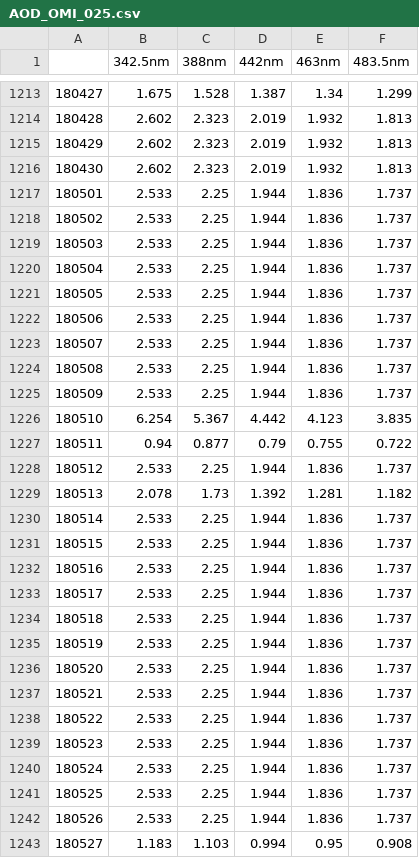
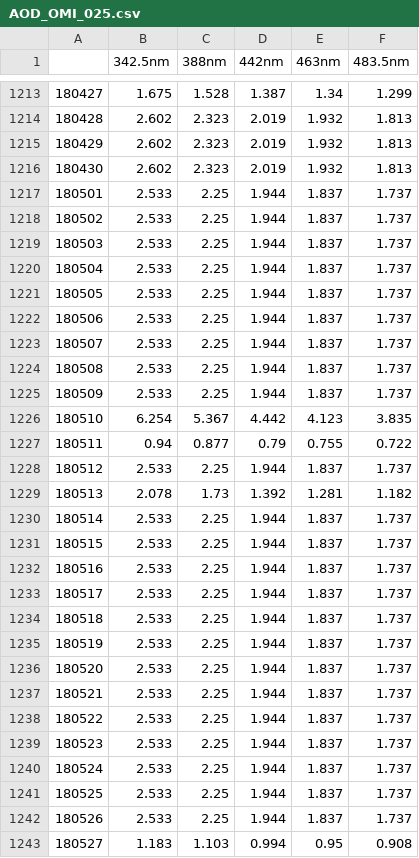
Before and after one commit to giovannilopez9808/SIMA, a CSV file: Archivos/AOD_OMI_025.csv, drawn as a sheet; only a part is shown, gaps mark what is left out; the diff covers the shown part only.

```diff
--- a/Archivos/AOD_OMI_025.csv
+++ b/Archivos/AOD_OMI_025.csv
@@ -1216,28 +1216,28 @@
 180430,2.602,2.323,2.019,1.932,1.813
-180501,2.533,2.25,1.944,1.836,1.737
-180502,2.533,2.25,1.944,1.836,1.737
-180503,2.533,2.25,1.944,1.836,1.737
-180504,2.533,2.25,1.944,1.836,1.737
-180505,2.533,2.25,1.944,1.836,1.737
-180506,2.533,2.25,1.944,1.836,1.737
-180507,2.533,2.25,1.944,1.836,1.737
-180508,2.533,2.25,1.944,1.836,1.737
-180509,2.533,2.25,1.944,1.836,1.737
+180501,2.533,2.25,1.944,1.837,1.737
+180502,2.533,2.25,1.944,1.837,1.737
+180503,2.533,2.25,1.944,1.837,1.737
+180504,2.533,2.25,1.944,1.837,1.737
+180505,2.533,2.25,1.944,1.837,1.737
+180506,2.533,2.25,1.944,1.837,1.737
+180507,2.533,2.25,1.944,1.837,1.737
+180508,2.533,2.25,1.944,1.837,1.737
+180509,2.533,2.25,1.944,1.837,1.737
 180510,6.254,5.367,4.442,4.123,3.835
 180511,0.94,0.877,0.79,0.755,0.722
-180512,2.533,2.25,1.944,1.836,1.737
+180512,2.533,2.25,1.944,1.837,1.737
 180513,2.078,1.73,1.392,1.281,1.182
-180514,2.533,2.25,1.944,1.836,1.737
-180515,2.533,2.25,1.944,1.836,1.737
-180516,2.533,2.25,1.944,1.836,1.737
-180517,2.533,2.25,1.944,1.836,1.737
-180518,2.533,2.25,1.944,1.836,1.737
-180519,2.533,2.25,1.944,1.836,1.737
-180520,2.533,2.25,1.944,1.836,1.737
-180521,2.533,2.25,1.944,1.836,1.737
-180522,2.533,2.25,1.944,1.836,1.737
-180523,2.533,2.25,1.944,1.836,1.737
-180524,2.533,2.25,1.944,1.836,1.737
-180525,2.533,2.25,1.944,1.836,1.737
-180526,2.533,2.25,1.944,1.836,1.737
+180514,2.533,2.25,1.944,1.837,1.737
+180515,2.533,2.25,1.944,1.837,1.737
+180516,2.533,2.25,1.944,1.837,1.737
+180517,2.533,2.25,1.944,1.837,1.737
+180518,2.533,2.25,1.944,1.837,1.737
+180519,2.533,2.25,1.944,1.837,1.737
+180520,2.533,2.25,1.944,1.837,1.737
+180521,2.533,2.25,1.944,1.837,1.737
+180522,2.533,2.25,1.944,1.837,1.737
+180523,2.533,2.25,1.944,1.837,1.737
+180524,2.533,2.25,1.944,1.837,1.737
+180525,2.533,2.25,1.944,1.837,1.737
+180526,2.533,2.25,1.944,1.837,1.737
 180527,1.183,1.103,0.994,0.95,0.908
```
Also changed, not shown: 129 edited cells elsewhere in this file, Archivos/AOD_OMI_1_clean.csv.
